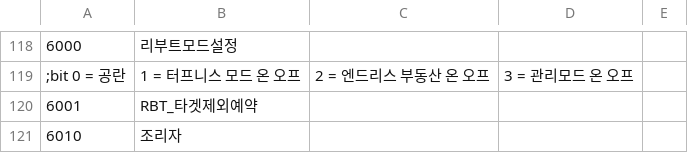
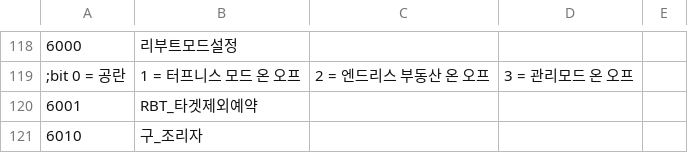
Before and after one commit to keisiki/eraYMKR_REBOOT, a CSV file: CSV/Flag.CSV, drawn as a sheet; only a part is shown, gaps mark what is left out.

```diff
--- a/CSV/Flag.CSV
+++ b/CSV/Flag.CSV
@@ -120,2 +120,2 @@
 6001,RBT_타겟제외예약
-6010,조리자
+6010,구_조리자
```
Also changed, not shown: CSV/Cflag.CSV, 6 other files.
